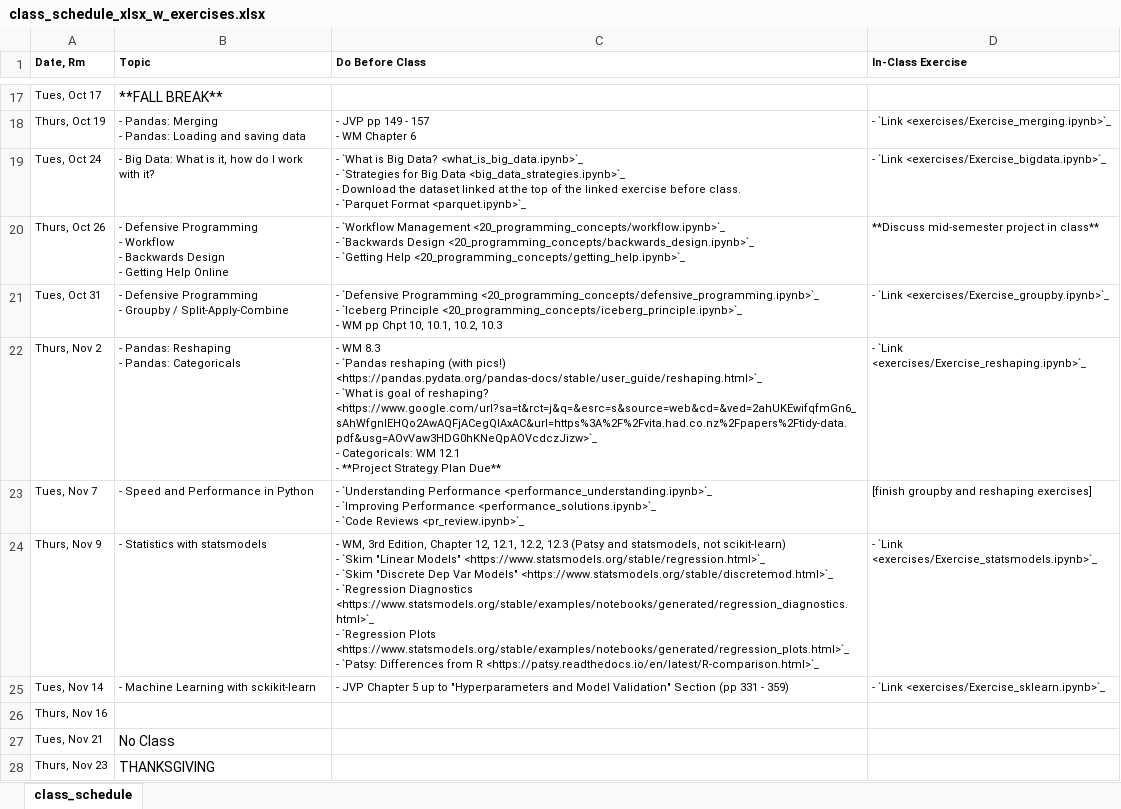
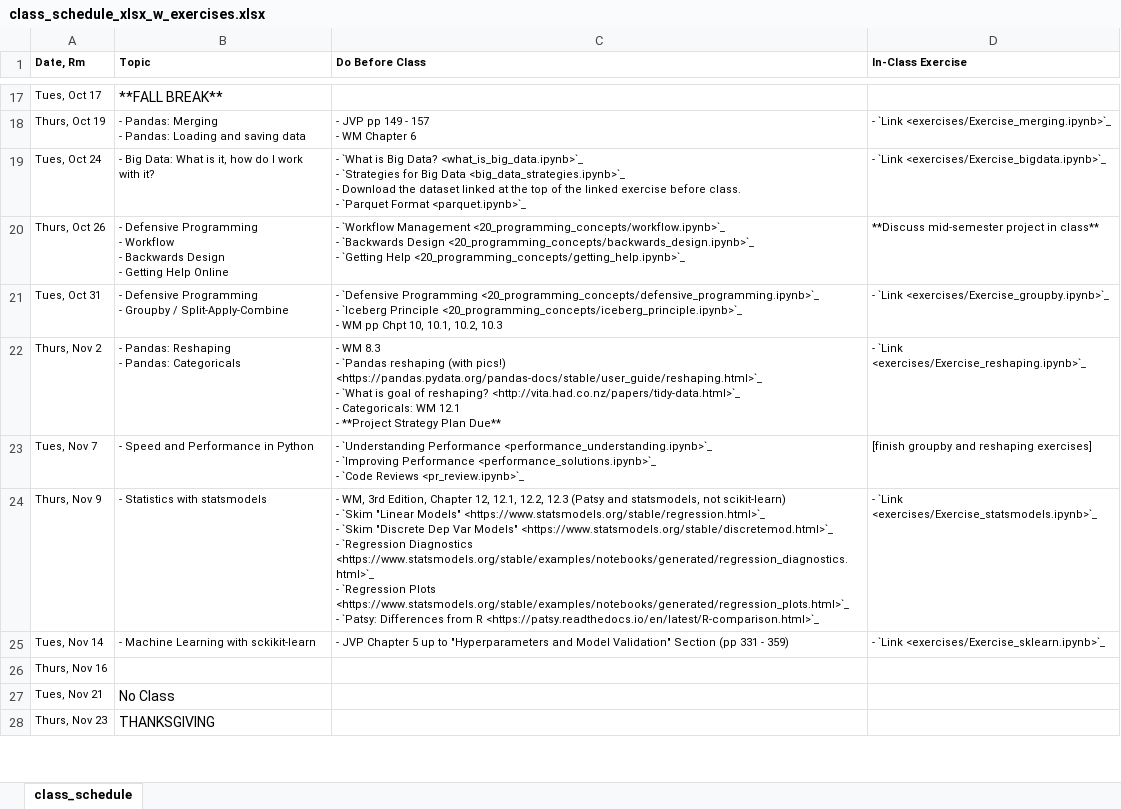
Before and after one commit to nickeubank/practicaldatascience_class, an Excel workbook: source/class_schedule_xlsx_w_exercises.xlsx, sheet class_schedule, drawn as a sheet; only a part is shown, gaps mark what is left out; values as stored, in another font and other column widths than the file's, no borders; ↵ is a line break in a cell; the diff names each change by its address in the sheet, - before the commit and + after, or states it on an @@ line.

```diff
--- a/source/class_schedule_xlsx_w_exercises.xlsx (sheet class_schedule)
+++ b/source/class_schedule_xlsx_w_exercises.xlsx (sheet class_schedule)
-C22 (Do Before Class): …of reshaping? <https://www.google.com/url?sa=t&rct=j&q=&esrc=s&source=web&cd=&ved=2ahUKEwifqfmGn6_sAhWfgnIEHQo2AwAQFjACegQIAxAC&url=https%3A%2F%2Fvita.had.co.nz%2Fpapers%2Ftidy-data.pdf&usg=AOvVaw3HDG0hKNeQpAOVcdczJizw>`_ ↵ - Categoricals:…
+C22 (Do Before Class): …of reshaping? <http://vita.had.co.nz/papers/tidy-data.html>`_ ↵ - Categoricals:…
```
Also changed, not shown: source/class_schedule_xlsx.xlsx, 35 other files.
